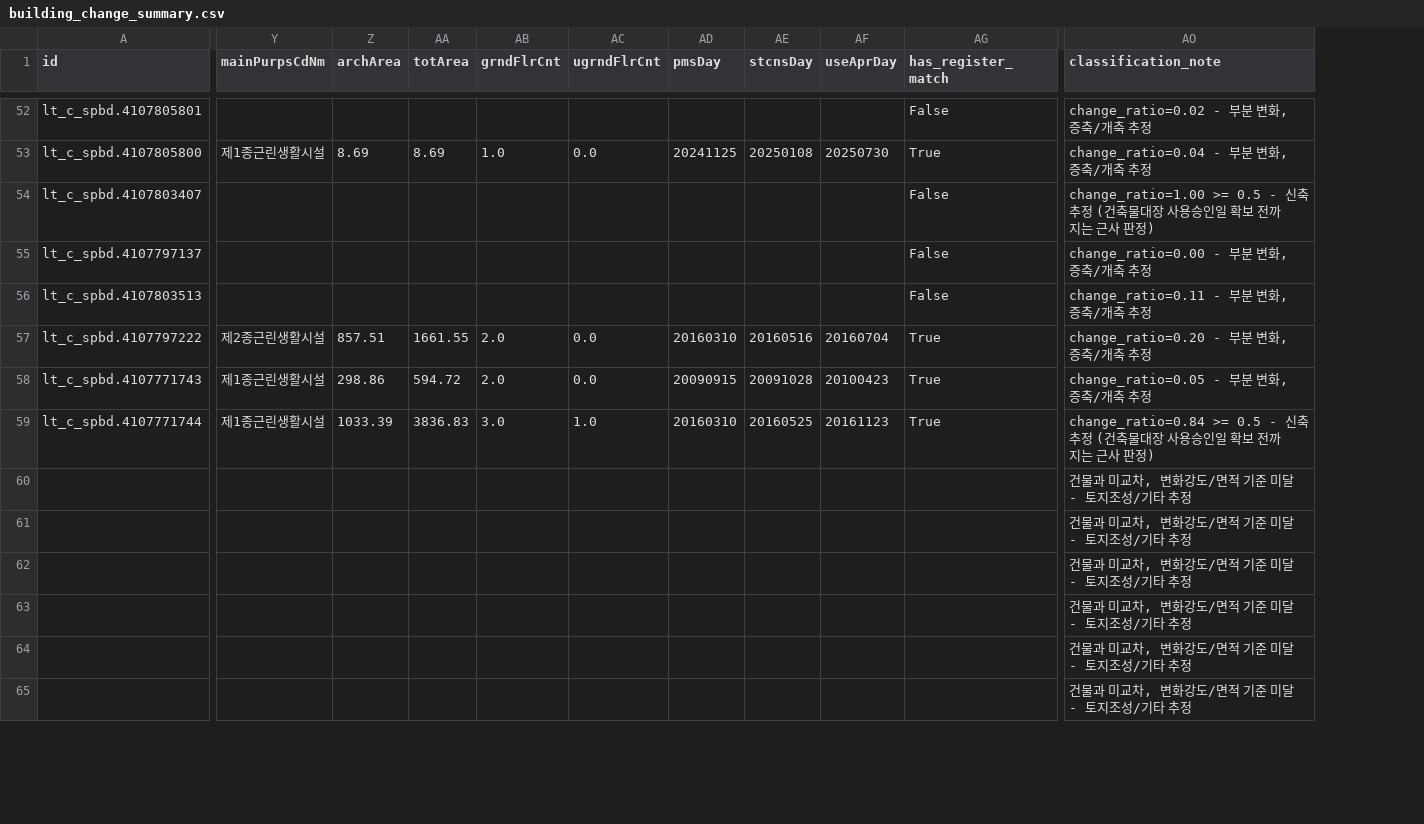
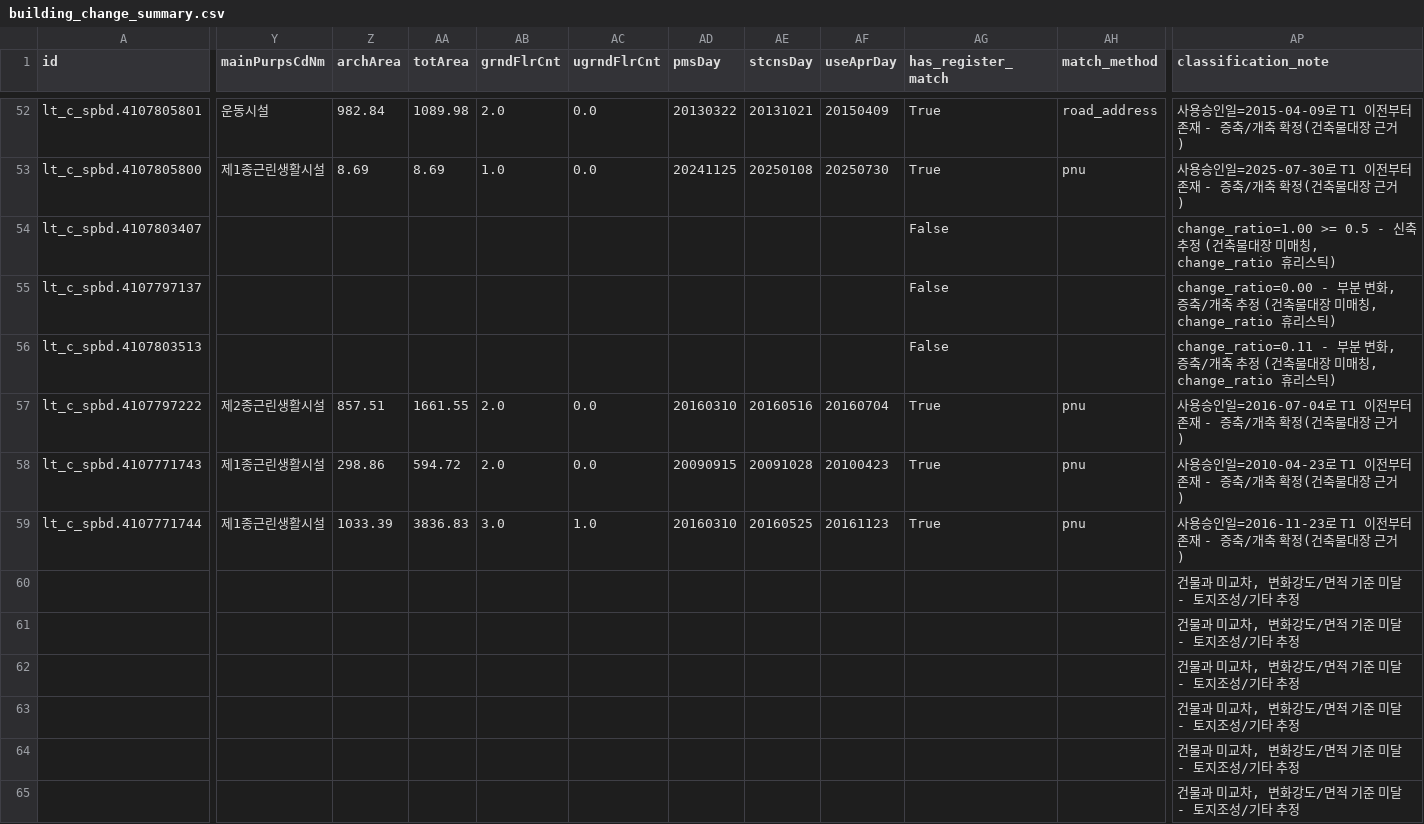
Before and after one commit to esri-contents/skywatch_poc, a CSV file: outputs/reports/building_change_summary.csv, drawn as a sheet; only a part is shown, gaps mark what is left out; addresses are those after the commit; the diff covers the shown part only; the diff names each change by its address in the sheet, - before the commit and + after, or states it on an @@ line.

Commit message:
Use building-register evidence for classification, improve PNU join coverage
Two real improvements requested by the user to reduce approximation in the pipeline:

1. classify.py now uses useAprDay as primary evidence when a building has a register match (useAprDay within T1-T2 = confirmed NEW_BUILDING, useAprDay before T1 = confirmed EXPANSION_OR_RECONSTRUCTION), falling back to the change_ratio heuristic only for unmatched buildings. Re-run: NEW_BUILDING dropped from 32 to 20 (several were actually old buildings from 1984-2017 with high change scores from renovation, now correctly reclassified as EXPANSION_OR_RECONSTRUCTION with a dated record backing it), and one genuine new building was confirmed by useAprDay=2024-05-13.

2. validation.py adds a second join key (road-name code + building main/sub number, derived from the register's naRoadCd/naMainBun/naSubBun vs VWorld's rn_cd/buld_no) as a fallback when the PNU key misses. This raised the match rate from 64.7% to 67.7% (1,854/2,737). Root cause of the remaining 32.3% is still not fully identified - documented honestly in validation.py and poc_summary.md rather than claimed as solved.

```diff
--- a/outputs/reports/building_change_summary.csv
+++ b/outputs/reports/building_change_summary.csv
+column AH (match_method), rows 52-59: road_address | pnu |  |  |  | pnu | pnu | pnu
-Y52 (mainPurpsCdNm): (empty)
+Y52 (mainPurpsCdNm): 운동시설
-Z52 (archArea): (empty)
+Z52 (archArea): 982.84
-AA52 (totArea): (empty)
+AA52 (totArea): 1089.98
-AB52 (grndFlrCnt): (empty)
+AB52 (grndFlrCnt): 2.0
-AC52 (ugrndFlrCnt): (empty)
+AC52 (ugrndFlrCnt): 0.0
-AD52 (pmsDay): (empty)
+AD52 (pmsDay): 20130322
-AE52 (stcnsDay): (empty)
+AE52 (stcnsDay): 20131021
-AF52 (useAprDay): (empty)
+AF52 (useAprDay): 20150409
-AG52 (has_register_match): False
+AG52 (has_register_match): True
-AP52 (classification_note): change_ratio=0.02 - 부분 변화, 증축/개축 추정
+AP52 (classification_note): 사용승인일=2015-04-09로 T1 이전부터 존재 - 증축/개축 확정(건축물대장 근거)
-AP53 (classification_note): change_ratio=0.04 - 부분 변화, 증축/개축 추정
+AP53 (classification_note): 사용승인일=2025-07-30로 T1 이전부터 존재 - 증축/개축 확정(건축물대장 근거)
-AP54 (classification_note): …물대장 사용승인일 확보 전까지는 근사 판정)
+AP54 (classification_note): …물대장 미매칭, change_ratio 휴리스틱)
-AP55 (classification_note): …축 추정
+AP55 (classification_note): …축 추정 (건축물대장 미매칭, change_ratio 휴리스틱)
-AP56 (classification_note): …축 추정
+AP56 (classification_note): …축 추정 (건축물대장 미매칭, change_ratio 휴리스틱)
-AP57 (classification_note): change_ratio=0.20 - 부분 변화, 증축/개축 추정
+AP57 (classification_note): 사용승인일=2016-07-04로 T1 이전부터 존재 - 증축/개축 확정(건축물대장 근거)
-AP58 (classification_note): change_ratio=0.05 - 부분 변화, 증축/개축 추정
+AP58 (classification_note): 사용승인일=2010-04-23로 T1 이전부터 존재 - 증축/개축 확정(건축물대장 근거)
-AP59 (classification_note): change_ratio=0.84 >= 0.5 - 신축 추정 (건축물대장 사용승인일 확보 전까지는 근사 판정)
+AP59 (classification_note): 사용승인일=2016-11-23로 T1 이전부터 존재 - 증축/개축 확정(건축물대장 근거)
```
Also changed, not shown: 63 edited cells elsewhere in this file, outputs/reports/human_validation_sample.csv, 5 other files.
